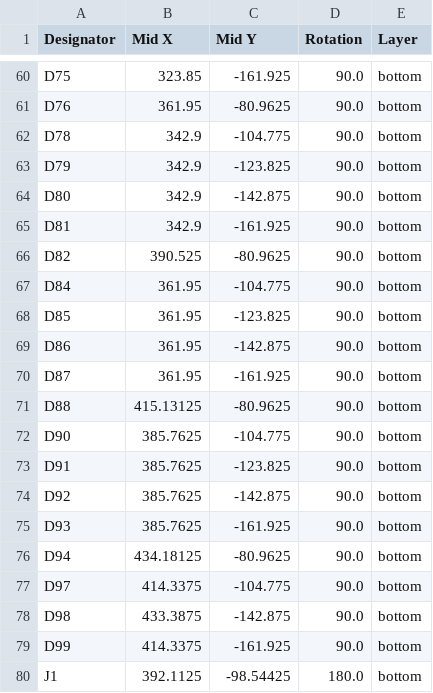
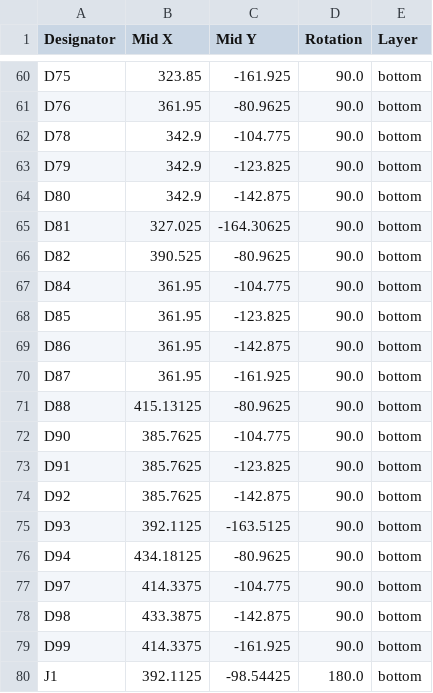
Before and after one commit to dcpedit/tklish, a CSV file: pcb-040/production/positions.csv, drawn as a sheet; only a part is shown, gaps mark what is left out; the diff covers the shown part only.

```diff
--- a/pcb-040/production/positions.csv
+++ b/pcb-040/production/positions.csv
@@ -64,3 +64,3 @@ D79,342.9,-123.825,90.0,bottom
 D80,342.9,-142.875,90.0,bottom
-D81,342.9,-161.925,90.0,bottom
+D81,327.025,-164.30625,90.0,bottom
 D82,390.525,-80.9625,90.0,bottom
@@ -74,3 +74,3 @@ D91,385.7625,-123.825,90.0,bottom
 D92,385.7625,-142.875,90.0,bottom
-D93,385.7625,-161.925,90.0,bottom
+D93,392.1125,-163.5125,90.0,bottom
 D94,434.18125,-80.9625,90.0,bottom
```
Also changed, not shown: 4 added rows and 3 edited cells elsewhere in this file, pcb-040/production/bom.csv, pcb-040/production/designators.csv, 16 other files.
